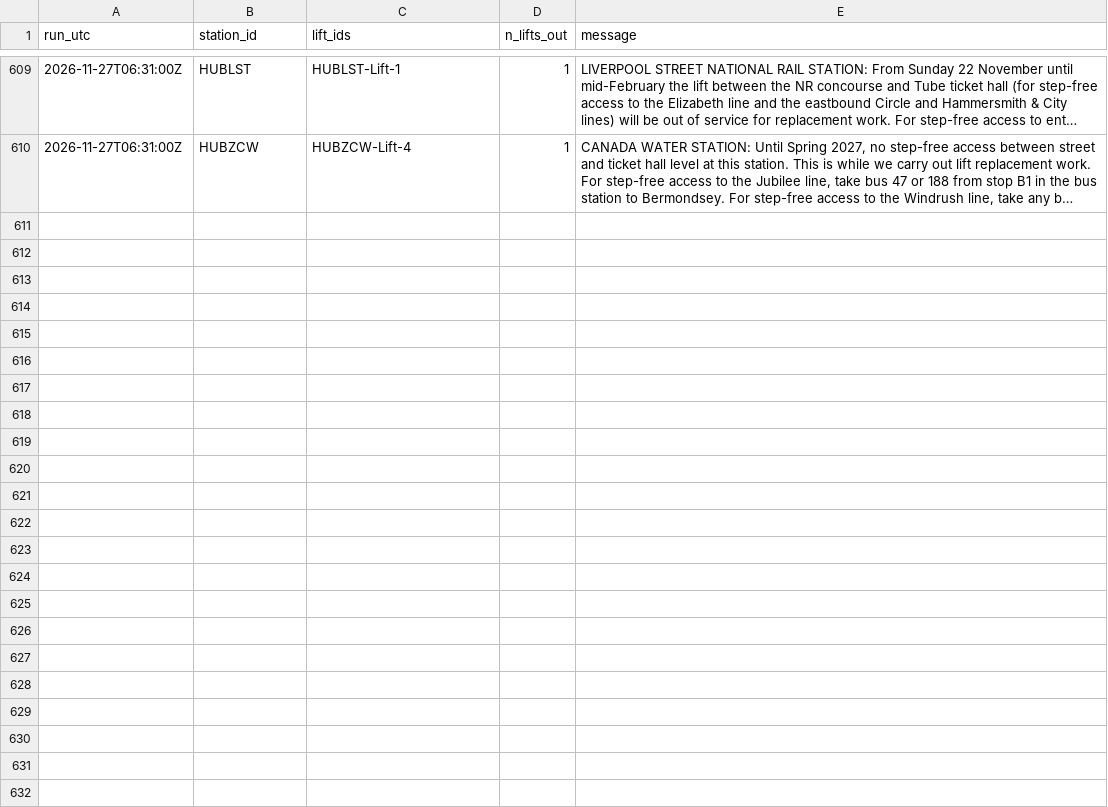
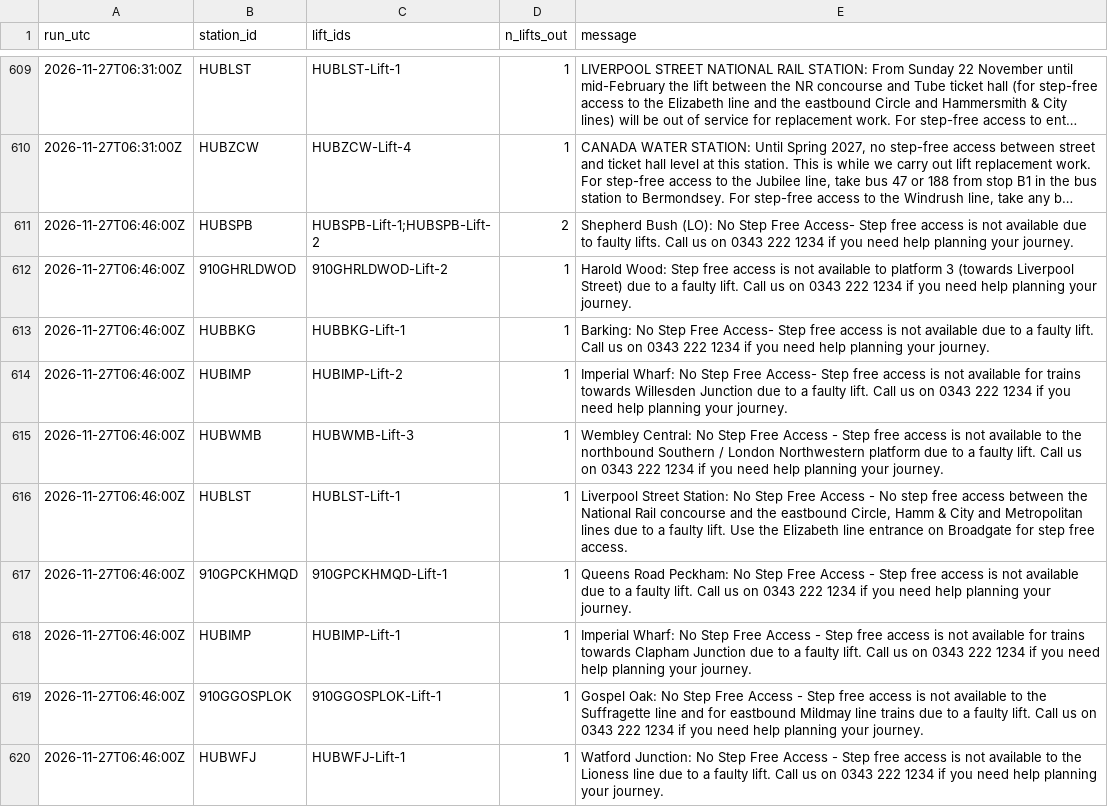
Before and after one commit to IbrahimJahwari/IbrahimJahwari.github.io, a CSV file: raw/2026-11-27/lifts.csv, drawn as a sheet; only a part is shown, gaps mark what is left out; long unchanged cells end in …; the diff covers the shown part only; the diff names each change by its address in the sheet, - before the commit and + after, or states it on an @@ line.

```diff
--- a/raw/2026-11-27/lifts.csv
+++ b/raw/2026-11-27/lifts.csv
+row 611: 2026-11-27T06:46:00Z | HUBSPB | HUBSPB-Lift-1;HUBSPB-Lift-2 | 2 | Shepherd Bush (LO): No Step Free Access- Step free access is not available due to faulty lifts. Call us on 0343 222 1234 if you need help planning your journey.
+row 612: 2026-11-27T06:46:00Z | 910GHRLDWOD | 910GHRLDWOD-Lift-2 | 1 | Harold Wood: Step free access is not available to platform 3 (towards Liverpool Street) due to a faulty lift. Call us on 0343 222 1234 if you need help planning your journey.
+row 613: 2026-11-27T06:46:00Z | HUBBKG | HUBBKG-Lift-1 | 1 | Barking: No Step Free Access- Step free access is not available due to a faulty lift. Call us on 0343 222 1234 if you need help planning your journey.
+row 614: 2026-11-27T06:46:00Z | HUBIMP | HUBIMP-Lift-2 | 1 | Imperial Wharf: No Step Free Access- Step free access is not available for trains towards Willesden Junction due to a faulty lift. Call us on 0343 222 1234 if you need help planning your journey.
+row 615: 2026-11-27T06:46:00Z | HUBWMB | HUBWMB-Lift-3 | 1 | Wembley Central: No Step Free Access - Step free access is not available to the northbound Southern / London Northwestern platform due to a faulty lift. Call us on 0343 222 1234 if you need help planning your journey.
+row 616: 2026-11-27T06:46:00Z | HUBLST | HUBLST-Lift-1 | 1 | Liverpool Street Station: No Step Free Access - No step free access between the National Rail concourse and the eastbound Circle, Hamm & City and Metropolitan lines due to a faulty lift. Use the Elizabeth line entrance on Broadgate for step free access.
+row 617: 2026-11-27T06:46:00Z | 910GPCKHMQD | 910GPCKHMQD-Lift-1 | 1 | Queens Road Peckham: No Step Free Access - Step free access is not available due to a faulty lift. Call us on 0343 222 1234 if you need help planning your journey.
+row 618: 2026-11-27T06:46:00Z | HUBIMP | HUBIMP-Lift-1 | 1 | Imperial Wharf: No Step Free Access - Step free access is not available for trains towards Clapham Junction due to a faulty lift. Call us on 0343 222 1234 if you need help planning your journey.
+row 619: 2026-11-27T06:46:00Z | 910GGOSPLOK | 910GGOSPLOK-Lift-1 | 1 | Gospel Oak: No Step Free Access - Step free access is not available to the Suffragette line and for eastbound Mildmay line trains due to a faulty lift. Call us on 0343 222 1234 if you need help planning your journey.
+row 620: 2026-11-27T06:46:00Z | HUBWFJ | HUBWFJ-Lift-1 | 1 | Watford Junction: No Step Free Access - Step free access is not available to the Lioness line due to a faulty lift. Call us on 0343 222 1234 if you need help planning your journey.
```
Also changed, not shown: 9 added rows elsewhere in this file, raw/2026-11-27/collection_log.csv, raw/2026-11-27/line_status.csv, 7 other files.
